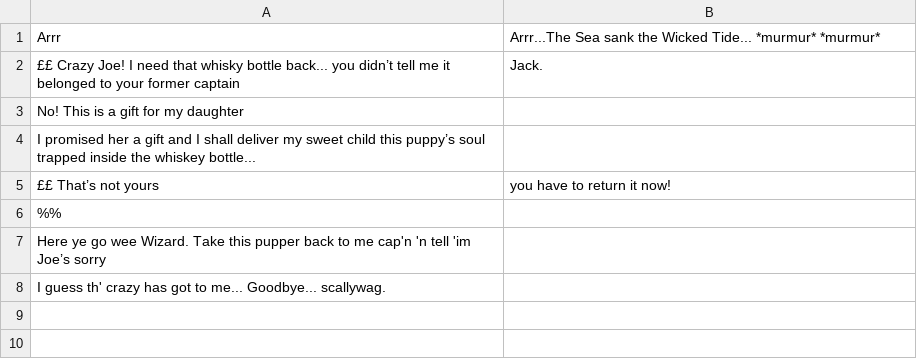
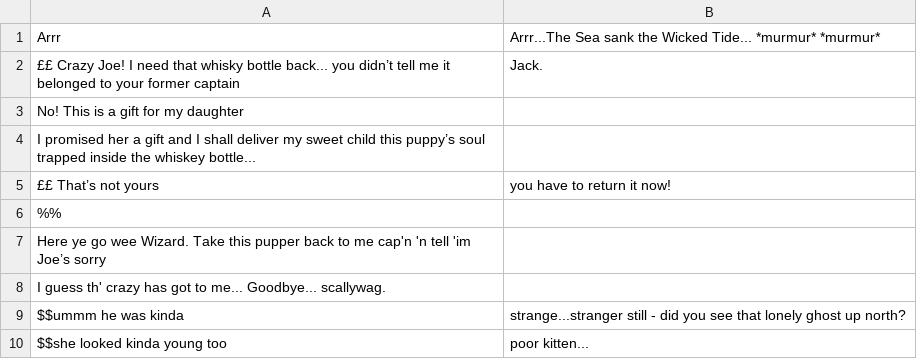
Before and after one commit to louis-todd/theWizardOfFlorin, a CSV file: out/production/Game/Dialogue/CrazyJoe/CrazyJoe2nd.csv, drawn as a sheet; the diff names each change by its address in the sheet, - before the commit and + after, or states it on an @@ line.

```diff
--- a/out/production/Game/Dialogue/CrazyJoe/CrazyJoe2nd.csv
+++ b/out/production/Game/Dialogue/CrazyJoe/CrazyJoe2nd.csv
+row 9: $$ummm he was kinda | strange...stranger still - did you see that lonely ghost up north?
+row 10: $$she looked kinda young too | poor kitten...
```
Also changed, not shown: out/production/Game/Dialogue/Snuffles/Snuffles.csv, out/production/Game/Dialogue/Tree/Tree.csv, 3 other files.
